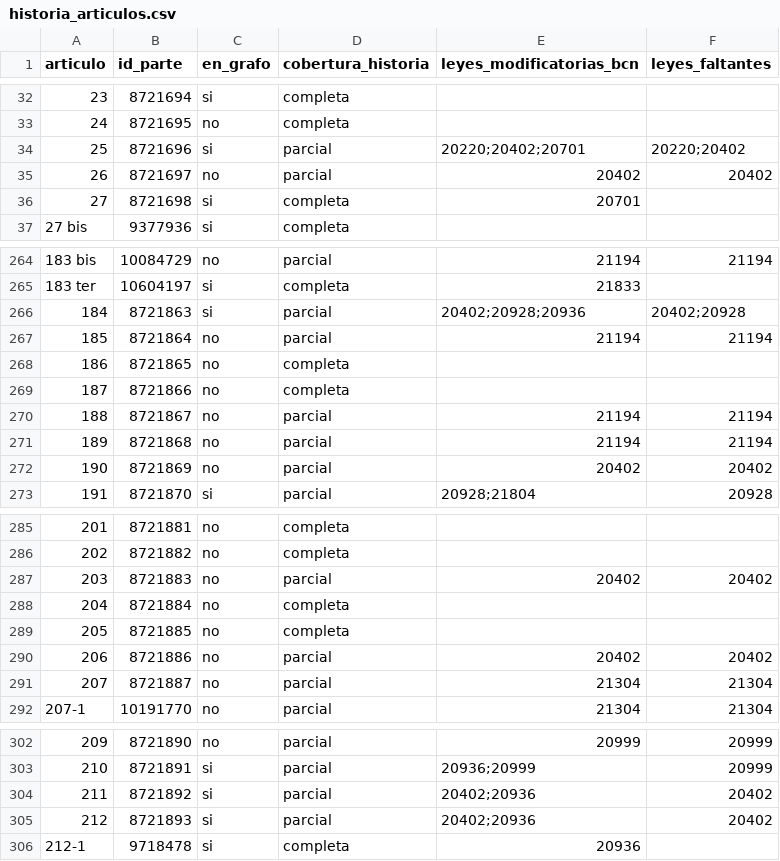
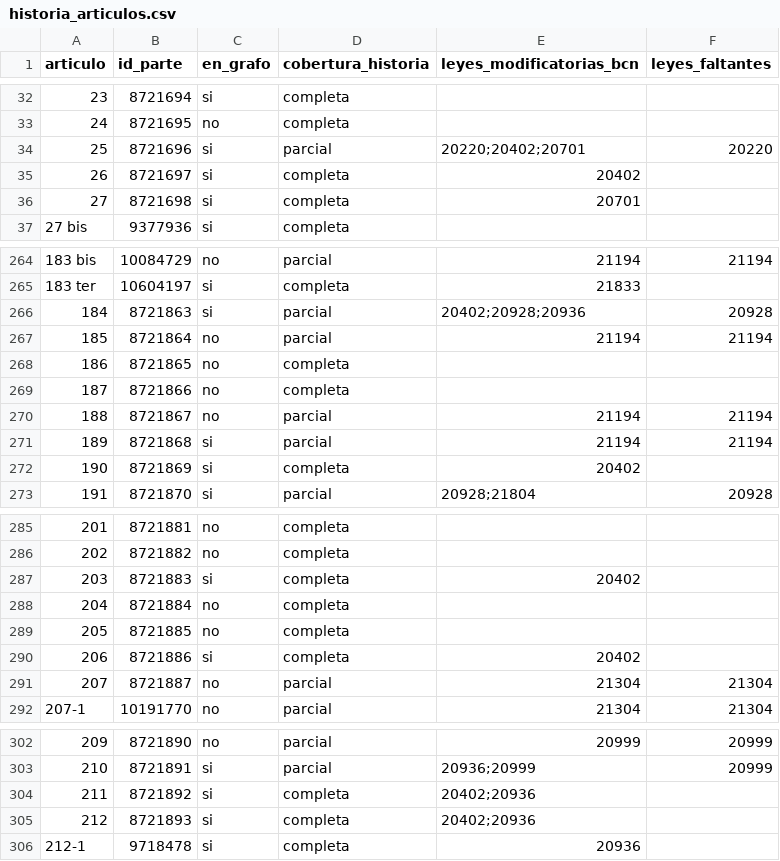
Before and after one commit to Pinzun/grafo-regulatorio, a CSV file: datos/derivados/historia_articulos.csv, drawn as a sheet; only a part is shown, gaps mark what is left out; the diff covers the shown part only.

```diff
--- a/datos/derivados/historia_articulos.csv
+++ b/datos/derivados/historia_articulos.csv
@@ -33,4 +33,4 @@ articulo,id_parte,en_grafo,cobertura_historia,leyes_modificatorias_bcn,leyes_fal
 24,8721695,no,completa,,
-25,8721696,si,parcial,20220;20402;20701,20220;20402
-26,8721697,no,parcial,20402,20402
+25,8721696,si,parcial,20220;20402;20701,20220
+26,8721697,si,completa,20402,
 27,8721698,si,completa,20701,
@@ -265,3 +265,3 @@ articulo,id_parte,en_grafo,cobertura_historia,leyes_modificatorias_bcn,leyes_fal
 183 ter,10604197,si,completa,21833,
-184,8721863,si,parcial,20402;20928;20936,20402;20928
+184,8721863,si,parcial,20402;20928;20936,20928
 185,8721864,no,parcial,21194,21194
@@ -270,4 +270,4 @@ articulo,id_parte,en_grafo,cobertura_historia,leyes_modificatorias_bcn,leyes_fal
 188,8721867,no,parcial,21194,21194
-189,8721868,no,parcial,21194,21194
-190,8721869,no,parcial,20402,20402
+189,8721868,si,parcial,21194,21194
+190,8721869,si,completa,20402,
 191,8721870,si,parcial,20928;21804,20928
@@ -286,6 +286,6 @@ articulo,id_parte,en_grafo,cobertura_historia,leyes_modificatorias_bcn,leyes_fal
 202,8721882,no,completa,,
-203,8721883,no,parcial,20402,20402
+203,8721883,si,completa,20402,
 204,8721884,no,completa,,
 205,8721885,no,completa,,
-206,8721886,no,parcial,20402,20402
+206,8721886,si,completa,20402,
 207,8721887,no,parcial,21304,21304
@@ -303,4 +303,4 @@ articulo,id_parte,en_grafo,cobertura_historia,leyes_modificatorias_bcn,leyes_fal
 210,8721891,si,parcial,20936;20999,20999
-211,8721892,si,parcial,20402;20936,20402
-212,8721893,si,parcial,20402;20936,20402
+211,8721892,si,completa,20402;20936,
+212,8721893,si,completa,20402;20936,
 212-1,9718478,si,completa,20936,
```
Also changed, not shown: 30 edited cells elsewhere in this file, datos/derivados/bloque_transmision.csv, datos/derivados/contraste_notas_bcn.csv, 56 other files.
